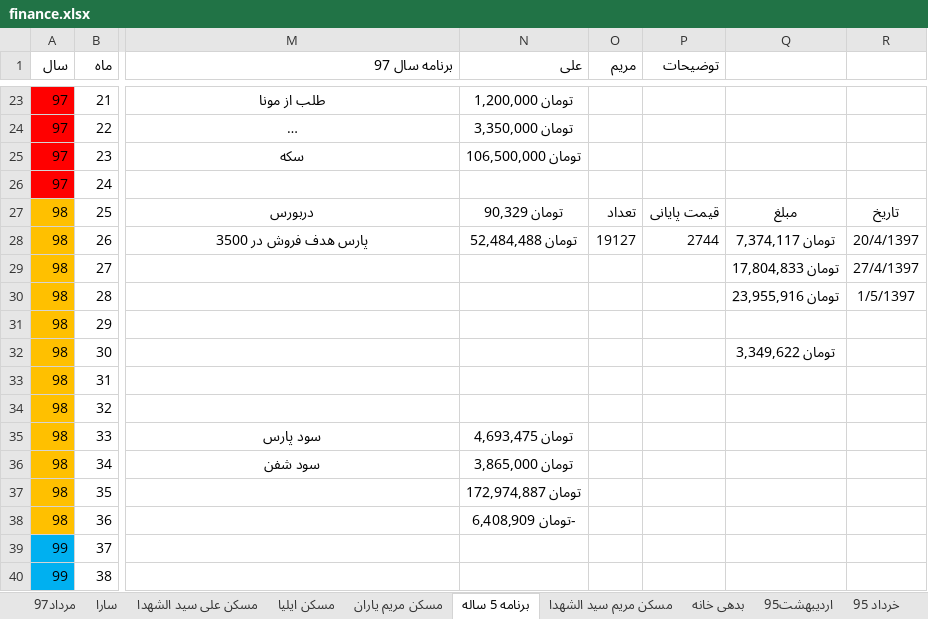
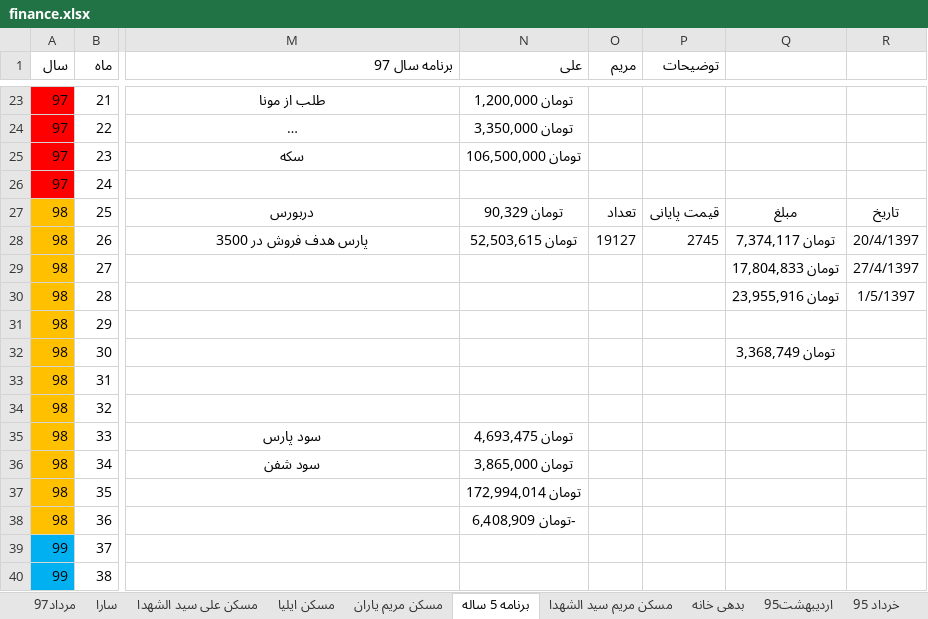
Before and after one commit to ali61n60/AudioDemo, an Excel workbook: AudioDemo/finance/finance.xlsx, sheet برنامه 5 ساله, drawn as a sheet; only a part is shown, gaps mark what is left out; long unchanged cells end in …; values as stored, in another font and other column widths than the file's, no borders; conditional formats not drawn; the diff names each change by its address in the sheet, - before the commit and + after, or states it on an @@ line.

Commit message:
7/5/97

```diff
--- a/AudioDemo/finance/finance.xlsx (sheet برنامه 5 ساله)
+++ b/AudioDemo/finance/finance.xlsx (sheet برنامه 5 ساله)
-N28 (علی): تومان 52,484,488
+N28 (علی): تومان 52,503,615
-P28 (توضیحات): 2744
+P28 (توضیحات): 2745
-Q32: تومان 3,349,622
+Q32: تومان 3,368,749
-N37 (علی): تومان 172,974,887
+N37 (علی): تومان 172,994,014
```
